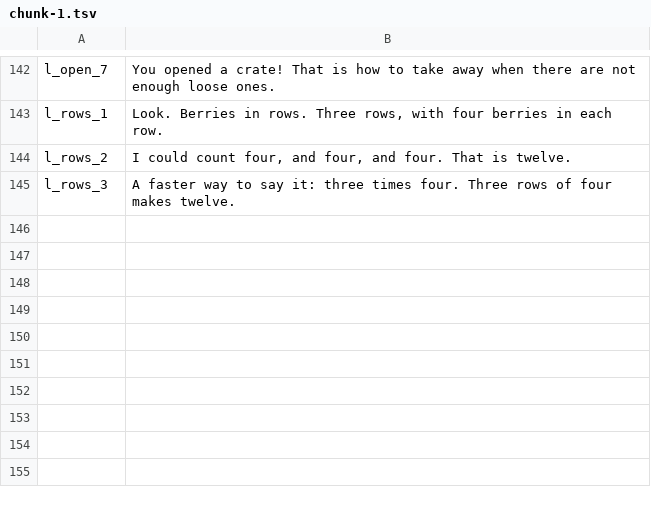
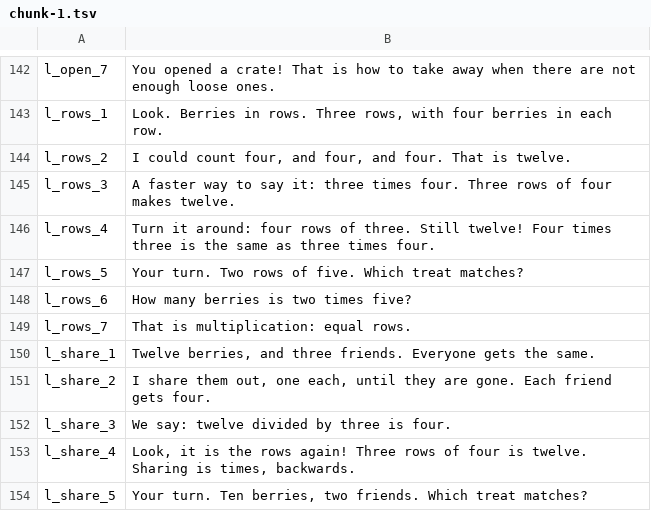
Before and after one commit to TheMarco/monstermath, a TSV file: scripts/voice/chunks/chunk-1.tsv, drawn as a sheet; only a part is shown, gaps mark what is left out; the diff names each change by its address in the sheet, - before the commit and + after, or states it on an @@ line.

```diff
--- a/scripts/voice/chunks/chunk-1.tsv
+++ b/scripts/voice/chunks/chunk-1.tsv
+row 146: l_rows_4 | Turn it around: four rows of three. Still twelve! Four times three is the same as three times four.
+row 147: l_rows_5 | Your turn. Two rows of five. Which treat matches?
+row 148: l_rows_6 | How many berries is two times five?
+row 149: l_rows_7 | That is multiplication: equal rows.
+row 150: l_share_1 | Twelve berries, and three friends. Everyone gets the same.
+row 151: l_share_2 | I share them out, one each, until they are gone. Each friend gets four.
+row 152: l_share_3 | We say: twelve divided by three is four.
+row 153: l_share_4 | Look, it is the rows again! Three rows of four is twelve. Sharing is times, backwards.
+row 154: l_share_5 | Your turn. Ten berries, two friends. Which treat matches?
```
Also changed, not shown: scripts/voice/chunks/chunk-2.tsv, scripts/voice/chunks/chunk-3.tsv, 4 other files.
